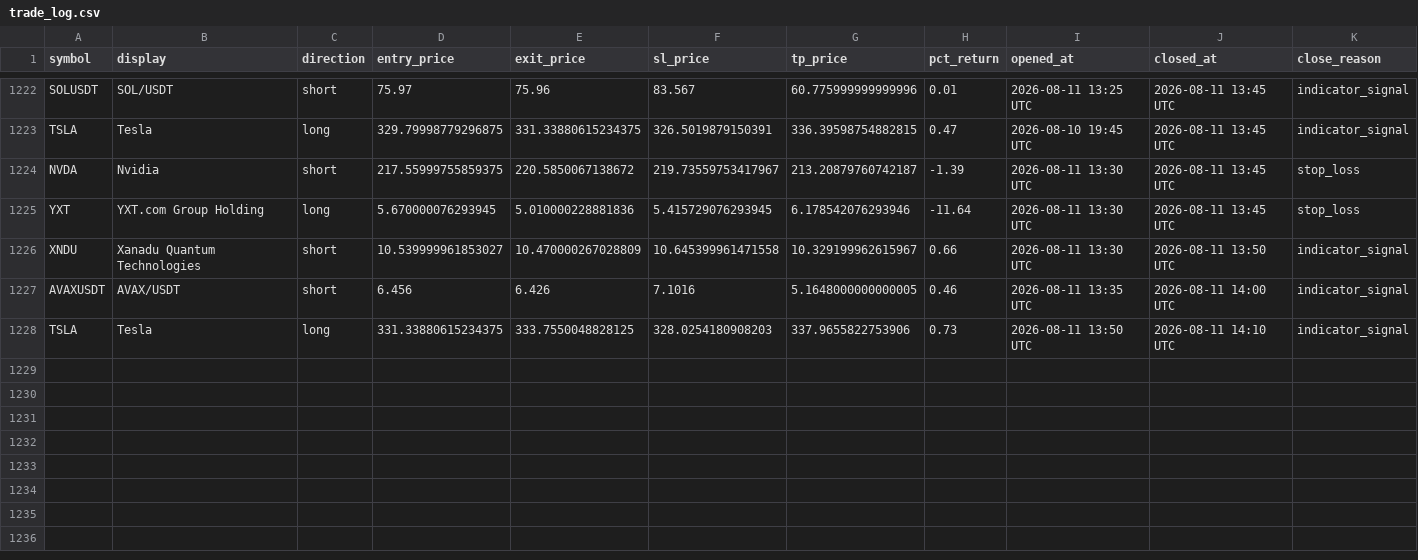
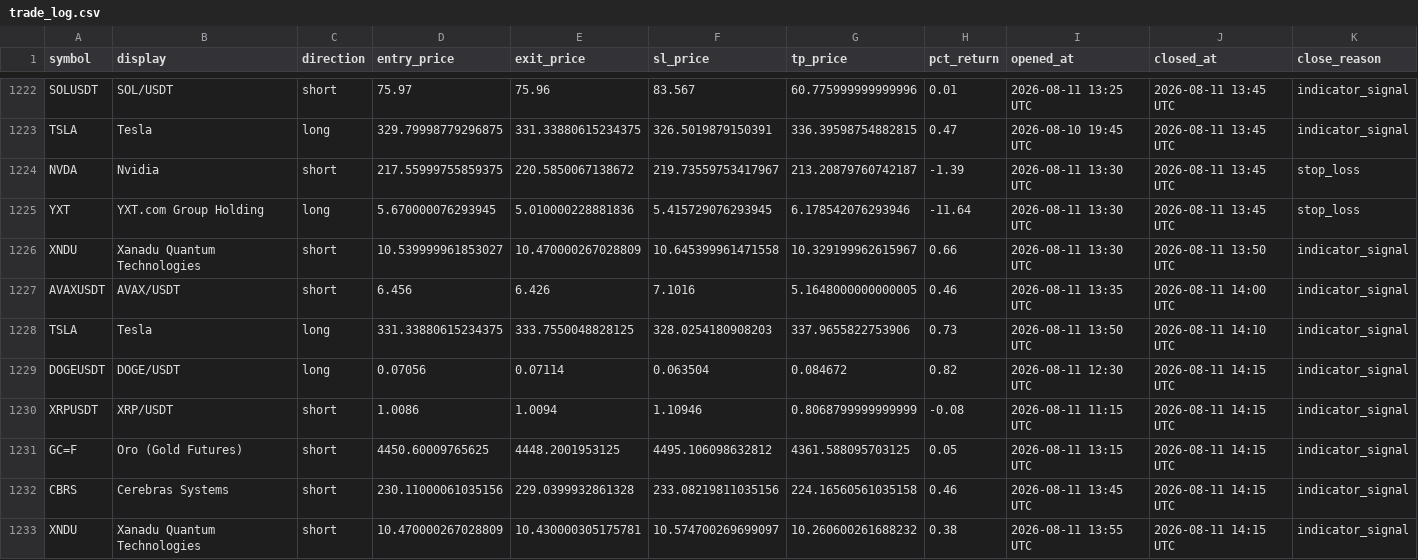
Before and after one commit to mapenzi81/sr-notify-dashboard, a CSV file: data/trade_log.csv, drawn as a sheet; only a part is shown, gaps mark what is left out; the diff names each change by its address in the sheet, - before the commit and + after, or states it on an @@ line.

Commit message:
Update dashboard data

```diff
--- a/data/trade_log.csv
+++ b/data/trade_log.csv
+row 1229: DOGEUSDT | DOGE/USDT | long | 0.07056 | 0.07114 | 0.063504 | 0.084672 | 0.82 | 2026-08-11 12:30 UTC | 2026-08-11 14:15 UTC | indicator_signal
+row 1230: XRPUSDT | XRP/USDT | short | 1.0086 | 1.0094 | 1.10946 | 0.8068799999999999 | -0.08 | 2026-08-11 11:15 UTC | 2026-08-11 14:15 UTC | indicator_signal
+row 1231: GC=F | Oro (Gold Futures) | short | 4450.60009765625 | 4448.2001953125 | 4495.106098632812 | 4361.588095703125 | 0.05 | 2026-08-11 13:15 UTC | 2026-08-11 14:15 UTC | indicator_signal
+row 1232: CBRS | Cerebras Systems | short | 230.11000061035156 | 229.0399932861328 | 233.08219811035156 | 224.16560561035158 | 0.46 | 2026-08-11 13:45 UTC | 2026-08-11 14:15 UTC | indicator_signal
+row 1233: XNDU | Xanadu Quantum Technologies | short | 10.470000267028809 | 10.430000305175781 | 10.574700269699097 | 10.260600261688232 | 0.38 | 2026-08-11 13:55 UTC | 2026-08-11 14:15 UTC | indicator_signal
```
Also changed, not shown: 2 other files.
